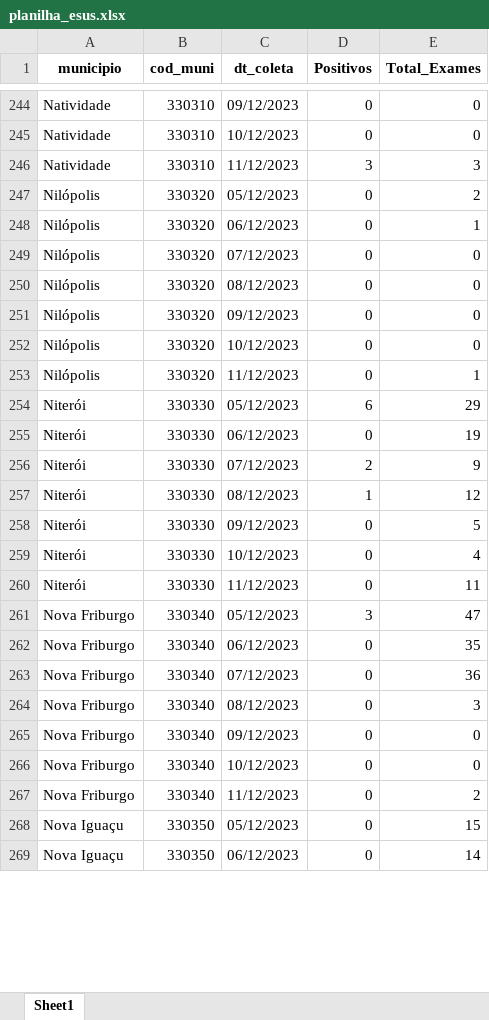
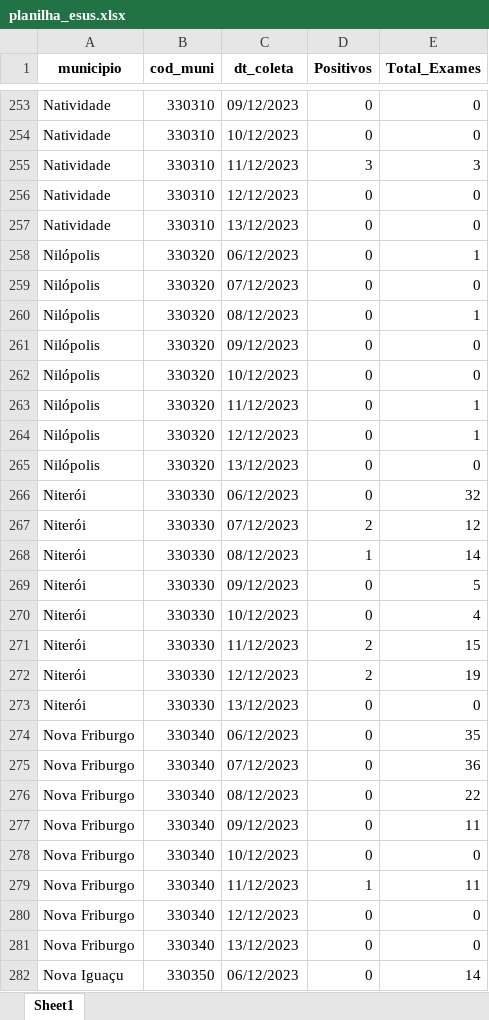
Before and after one commit to eduardompeixoto/Taxa-de-Positividade-AG-E-SUS, an Excel workbook: inst/planilha_esus.xlsx, sheet Sheet1, drawn as a sheet; only a part is shown, gaps mark what is left out; values as stored, in another font and other column widths than the file's, no borders; removed rows and columns are numbered as before the commit, all else as after; the diff covers the shown part only; the diff names each change by its address in the sheet, - before the commit and + after, or states it on an @@ line.

```diff
--- a/inst/planilha_esus.xlsx (sheet Sheet1)
+++ b/inst/planilha_esus.xlsx (sheet Sheet1)
-row 247: Nilópolis | 330320 | 05/12/2023 | 0 | 2
+row 256: Natividade | 330310 | 12/12/2023 | 0 | 0
+row 257: Natividade | 330310 | 13/12/2023 | 0 | 0
-E260 (Total_Exames): 0
+E260 (Total_Exames): 1
-row 254: Niterói | 330330 | 05/12/2023 | 6 | 29
+row 264: Nilópolis | 330320 | 12/12/2023 | 0 | 1
+row 265: Nilópolis | 330320 | 13/12/2023 | 0 | 0
-E266 (Total_Exames): 19
+E266 (Total_Exames): 32
-E267 (Total_Exames): 9
+E267 (Total_Exames): 12
-E268 (Total_Exames): 12
+E268 (Total_Exames): 14
+row 271: Niterói | 330330 | 11/12/2023 | 2 | 15
+row 272: Niterói | 330330 | 12/12/2023 | 2 | 19
-C273 (dt_coleta): 11/12/2023
+C273 (dt_coleta): 13/12/2023
-E273 (Total_Exames): 11
+E273 (Total_Exames): 0
-row 261: Nova Friburgo | 330340 | 05/12/2023 | 3 | 47
-E276 (Total_Exames): 3
+E276 (Total_Exames): 22
-E277 (Total_Exames): 0
+E277 (Total_Exames): 11
+row 279: Nova Friburgo | 330340 | 11/12/2023 | 1 | 11
-C280 (dt_coleta): 11/12/2023
+C280 (dt_coleta): 12/12/2023
-E280 (Total_Exames): 2
+E280 (Total_Exames): 0
-row 268: Nova Iguaçu | 330350 | 05/12/2023 | 0 | 15
+row 281: Nova Friburgo | 330340 | 13/12/2023 | 0 | 0
```
Also changed, not shown: 122 added rows, 75 removed rows and 122 edited cells elsewhere in this sheet.
